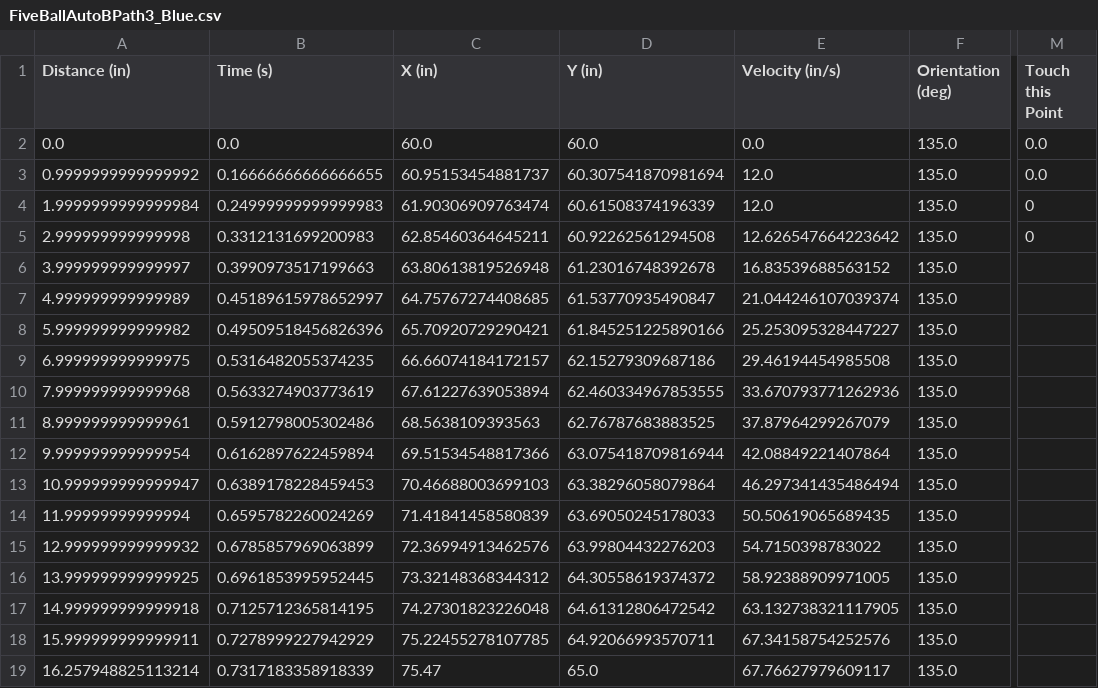
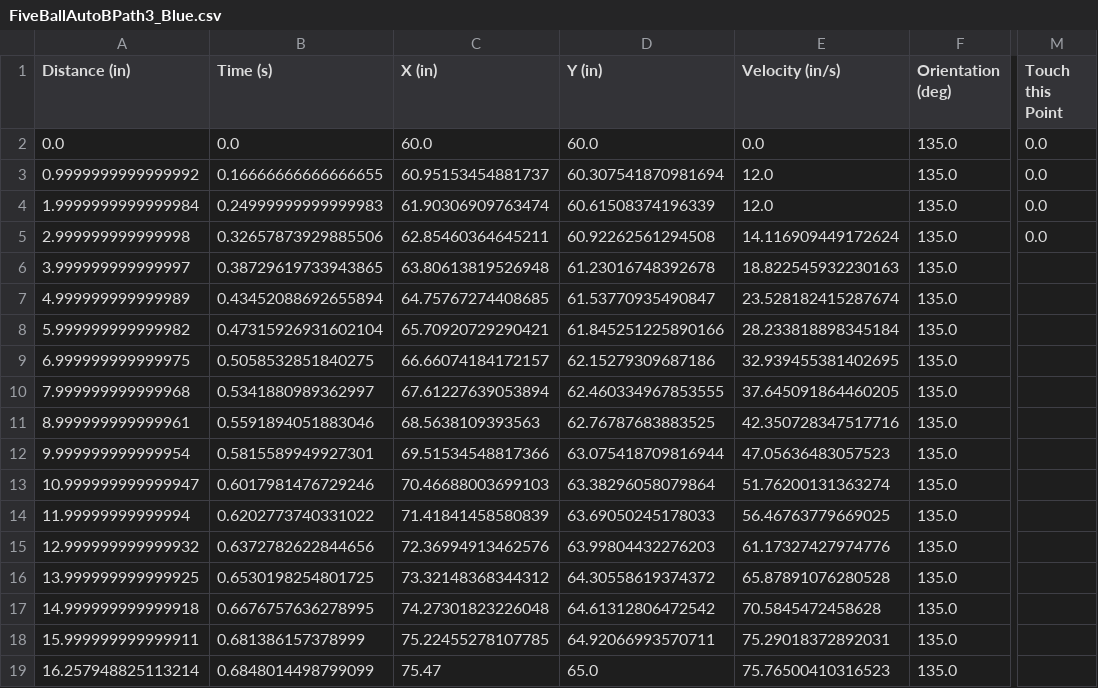
Before and after one commit to secret-city-wildbots/2022-Robot, a CSV file: Autonomous Paths/FiveBallAutoBPath3_Blue.csv, drawn as a sheet; only a part is shown, gaps mark what is left out; the diff covers the shown part only; the diff names each change by its address in the sheet, - before the commit and + after, or states it on an @@ line.

```diff
--- a/Autonomous Paths/FiveBallAutoBPath3_Blue.csv
+++ b/Autonomous Paths/FiveBallAutoBPath3_Blue.csv
-M4:M5 (Touch this Point): 0
+M4:M5 (Touch this Point): 0.0
-B5 (Time (s)): 0.3312131699200983
+B5 (Time (s)): 0.32657873929885506
-E5 (Velocity (in/s)): 12.626547664223642
+E5 (Velocity (in/s)): 14.116909449172624
-B6 (Time (s)): 0.3990973517199663
+B6 (Time (s)): 0.38729619733943865
-E6 (Velocity (in/s)): 16.83539688563152
+E6 (Velocity (in/s)): 18.822545932230163
-B7 (Time (s)): 0.45189615978652997
+B7 (Time (s)): 0.43452088692655894
-E7 (Velocity (in/s)): 21.044246107039374
+E7 (Velocity (in/s)): 23.528182415287674
-B8 (Time (s)): 0.49509518456826396
+B8 (Time (s)): 0.47315926931602104
-E8 (Velocity (in/s)): 25.253095328447227
+E8 (Velocity (in/s)): 28.233818898345184
-B9 (Time (s)): 0.5316482055374235
+B9 (Time (s)): 0.5058532851840275
-E9 (Velocity (in/s)): 29.46194454985508
+E9 (Velocity (in/s)): 32.939455381402695
-B10 (Time (s)): 0.5633274903773619
+B10 (Time (s)): 0.5341880989362997
-E10 (Velocity (in/s)): 33.670793771262936
+E10 (Velocity (in/s)): 37.645091864460205
-B11 (Time (s)): 0.5912798005302486
+B11 (Time (s)): 0.5591894051883046
-E11 (Velocity (in/s)): 37.87964299267079
+E11 (Velocity (in/s)): 42.350728347517716
-B12 (Time (s)): 0.6162897622459894
+B12 (Time (s)): 0.5815589949927301
-E12 (Velocity (in/s)): 42.08849221407864
+E12 (Velocity (in/s)): 47.05636483057523
-B13 (Time (s)): 0.6389178228459453
+B13 (Time (s)): 0.6017981476729246
-E13 (Velocity (in/s)): 46.297341435486494
+E13 (Velocity (in/s)): 51.76200131363274
-B14 (Time (s)): 0.6595782260024269
+B14 (Time (s)): 0.6202773740331022
-E14 (Velocity (in/s)): 50.50619065689435
+E14 (Velocity (in/s)): 56.46763779669025
-B15 (Time (s)): 0.6785857969063899
+B15 (Time (s)): 0.6372782622844656
-E15 (Velocity (in/s)): 54.7150398783022
+E15 (Velocity (in/s)): 61.17327427974776
-B16 (Time (s)): 0.6961853995952445
+B16 (Time (s)): 0.6530198254801725
-E16 (Velocity (in/s)): 58.92388909971005
+E16 (Velocity (in/s)): 65.87891076280528
-B17 (Time (s)): 0.7125712365814195
+B17 (Time (s)): 0.6676757636278995
-E17 (Velocity (in/s)): 63.132738321117905
+E17 (Velocity (in/s)): 70.5845472458628
-B18 (Time (s)): 0.7278999227942929
+B18 (Time (s)): 0.681386157378999
-E18 (Velocity (in/s)): 67.34158754252576
+E18 (Velocity (in/s)): 75.29018372892031
-B19 (Time (s)): 0.7317183358918339
+B19 (Time (s)): 0.6848014498799099
-E19 (Velocity (in/s)): 67.76627979609117
+E19 (Velocity (in/s)): 75.76500410316523
```
Also changed, not shown: 88 edited cells elsewhere in this file, Autonomous Paths/FiveBallAutoBPath1_Blue.csv, Autonomous Paths/FiveBallAutoBPath2_Blue.csv, 4 other files.
